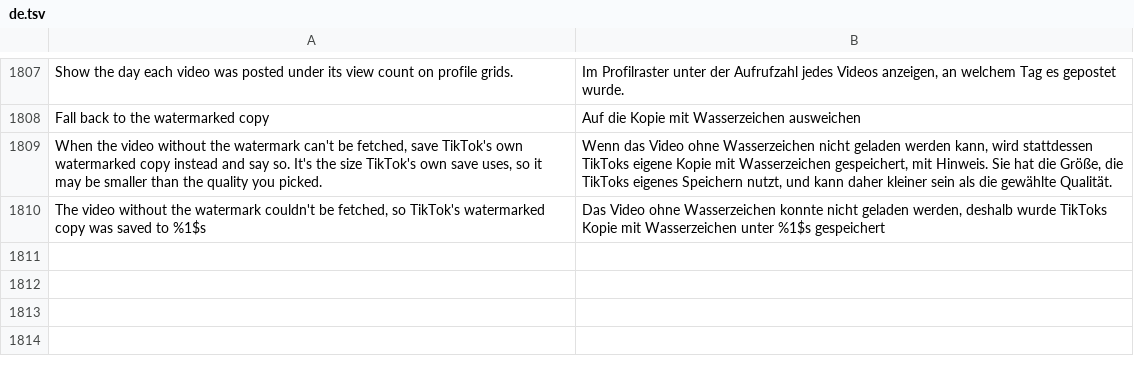
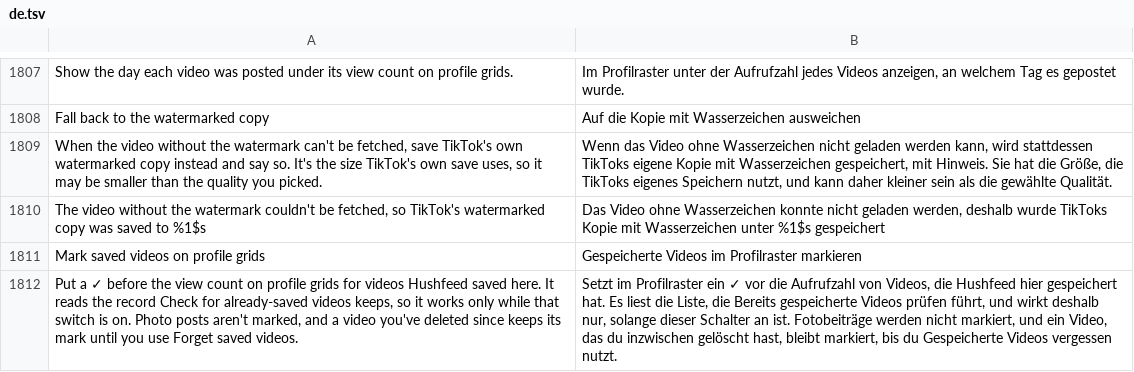
Before and after one commit to SA-SUJON/HushFeed, a TSV file: extensions/tiktok/src/main/l10n/de.tsv, drawn as a sheet; only a part is shown, gaps mark what is left out; the diff names each change by its address in the sheet, - before the commit and + after, or states it on an @@ line.

```diff
--- a/extensions/tiktok/src/main/l10n/de.tsv
+++ b/extensions/tiktok/src/main/l10n/de.tsv
+row 1811: Mark saved videos on profile grids | Gespeicherte Videos im Profilraster markieren
+row 1812: Put a ✓ before the view count on profile grids for videos Hushfeed saved here. It reads the record Check for already-saved videos keeps, so it works only while that switch is on. Photo posts aren't marked, and a video you've deleted since keeps its mark until you use Forget saved videos. | Setzt im Profilraster ein ✓ vor die Aufrufzahl von Videos, die Hushfeed hier gespeichert hat. Es liest die Liste, die Bereits gespeicherte Videos prüfen führt, und wirkt deshalb nur, solange dieser Schalter an ist. Fotobeiträge werden nicht markiert, und ein Video, das du inzwischen gelöscht hast, bleibt markiert, bis du Gespeicherte Videos vergessen nutzt.
```
Also changed, not shown: extensions/tiktok/src/main/l10n/az.tsv, extensions/tiktok/src/main/l10n/es.tsv, 19 other files.
